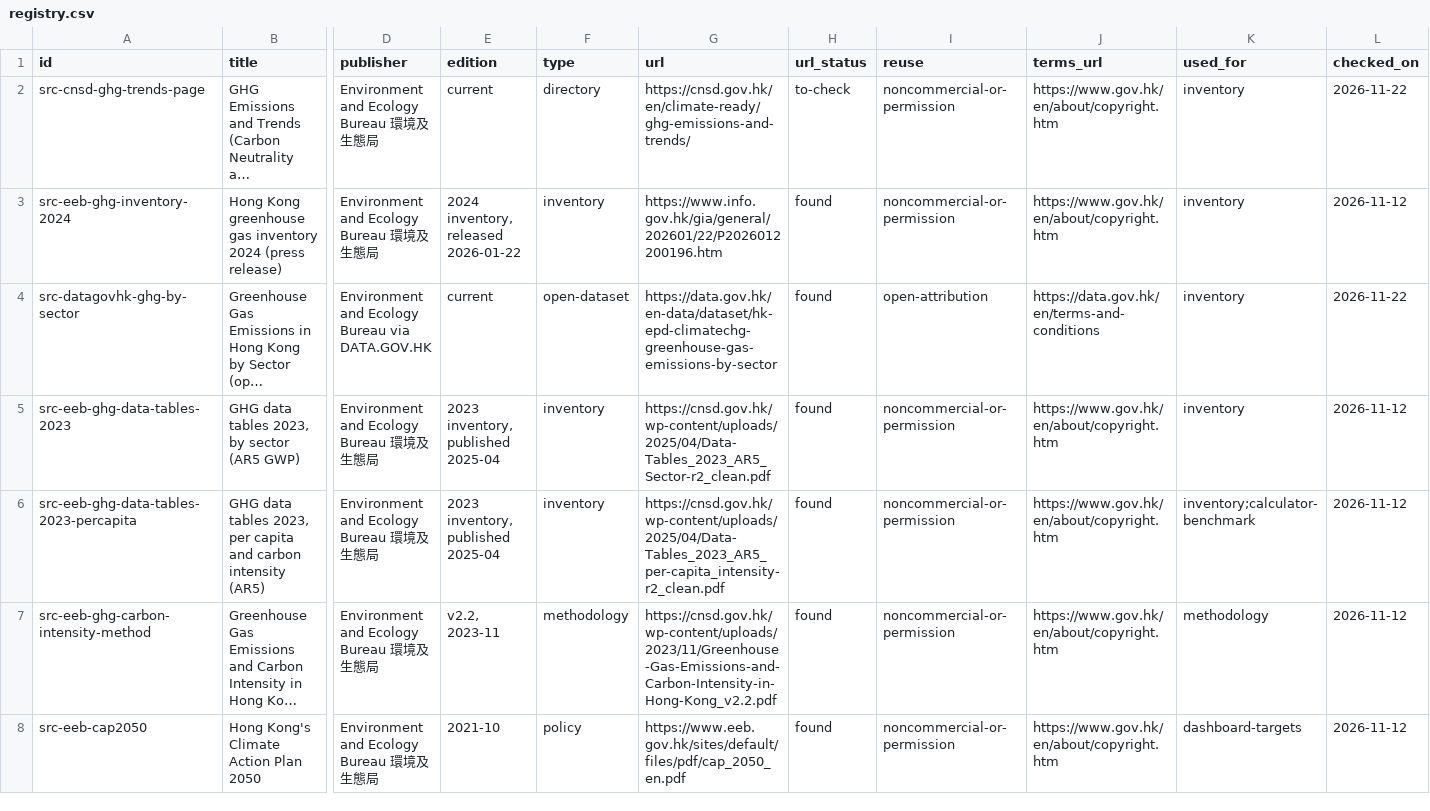
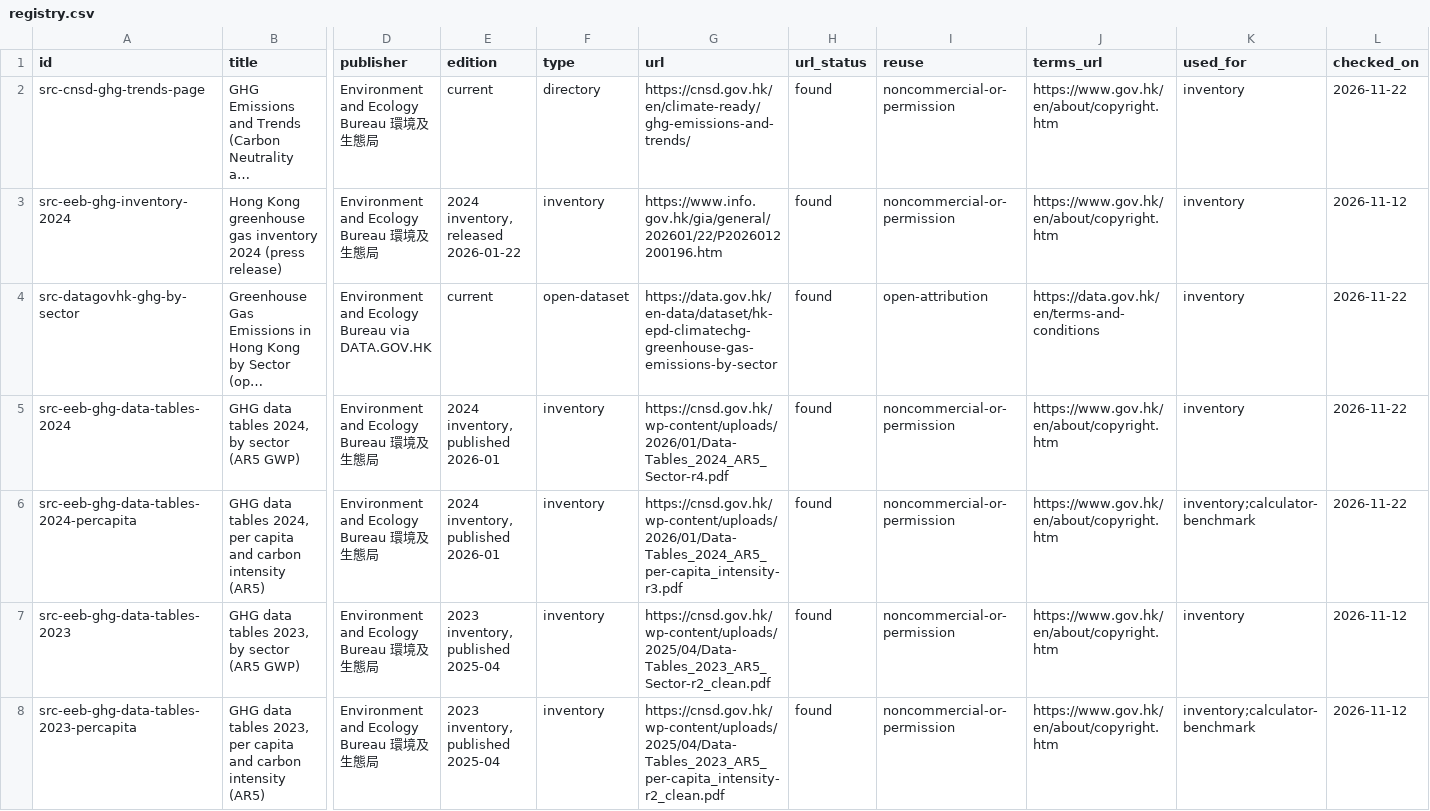
Before and after one commit to liuxiangchen428-hash/hk-open-carbon, a CSV file: sources/registry.csv, drawn as a sheet; only a part is shown, gaps mark what is left out; the shorter side is filled out with more unchanged rows; long unchanged cells end in …; rows hold the shown columns only; the diff names each change by its address in the sheet, - before the commit and + after, or states it on an @@ line.

```diff
--- a/sources/registry.csv
+++ b/sources/registry.csv
-H2 (url_status): to-check
+H2 (url_status): found
+row 5: src-eeb-ghg-data-tables-2024 | GHG data tables 2024, by sector (AR5 GWP) | Environment and Ecology Bureau 環境及生態局 | 2024 inventory, published 2026-01 | inventory | https://cnsd.gov.hk/wp-content/uploads/2026/01/Data-Tables_2024_AR5_Sector-r4.pdf | found | noncommercial-or-permission | https://www.gov.hk/en/about/copyright.htm | inventory | 2026-11-22
+row 6: src-eeb-ghg-data-tables-2024-percapita | GHG data tables 2024, per capita and carbon intensity (AR5) | Environment and Ecology Bureau 環境及生態局 | 2024 inventory, published 2026-01 | inventory | https://cnsd.gov.hk/wp-content/uploads/2026/01/Data-Tables_2024_AR5_per-capita_intensity-r3.pdf | found | noncommercial-or-permission | https://www.gov.hk/en/about/copyright.htm | inventory;calculator-benchmark | 2026-11-22
```
